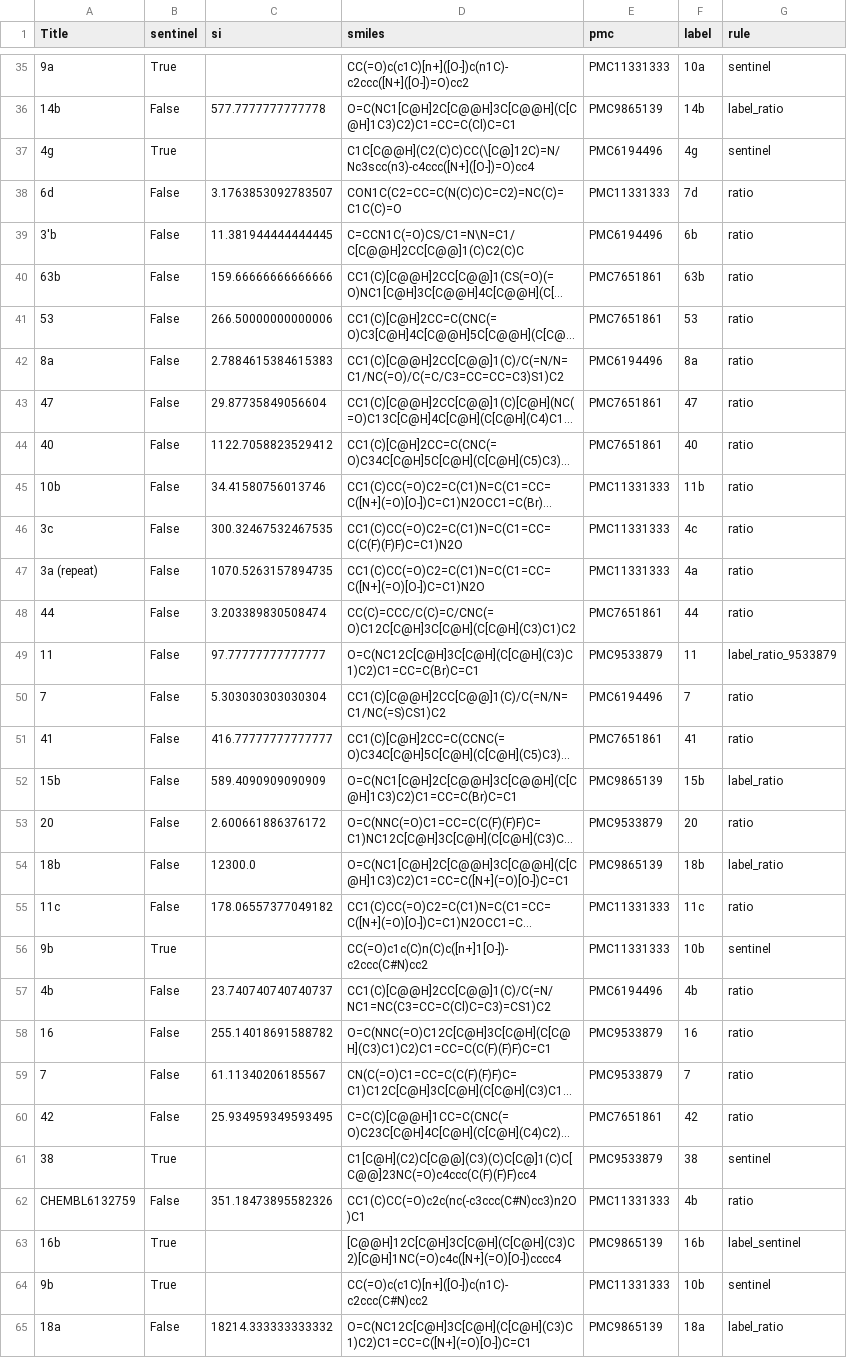
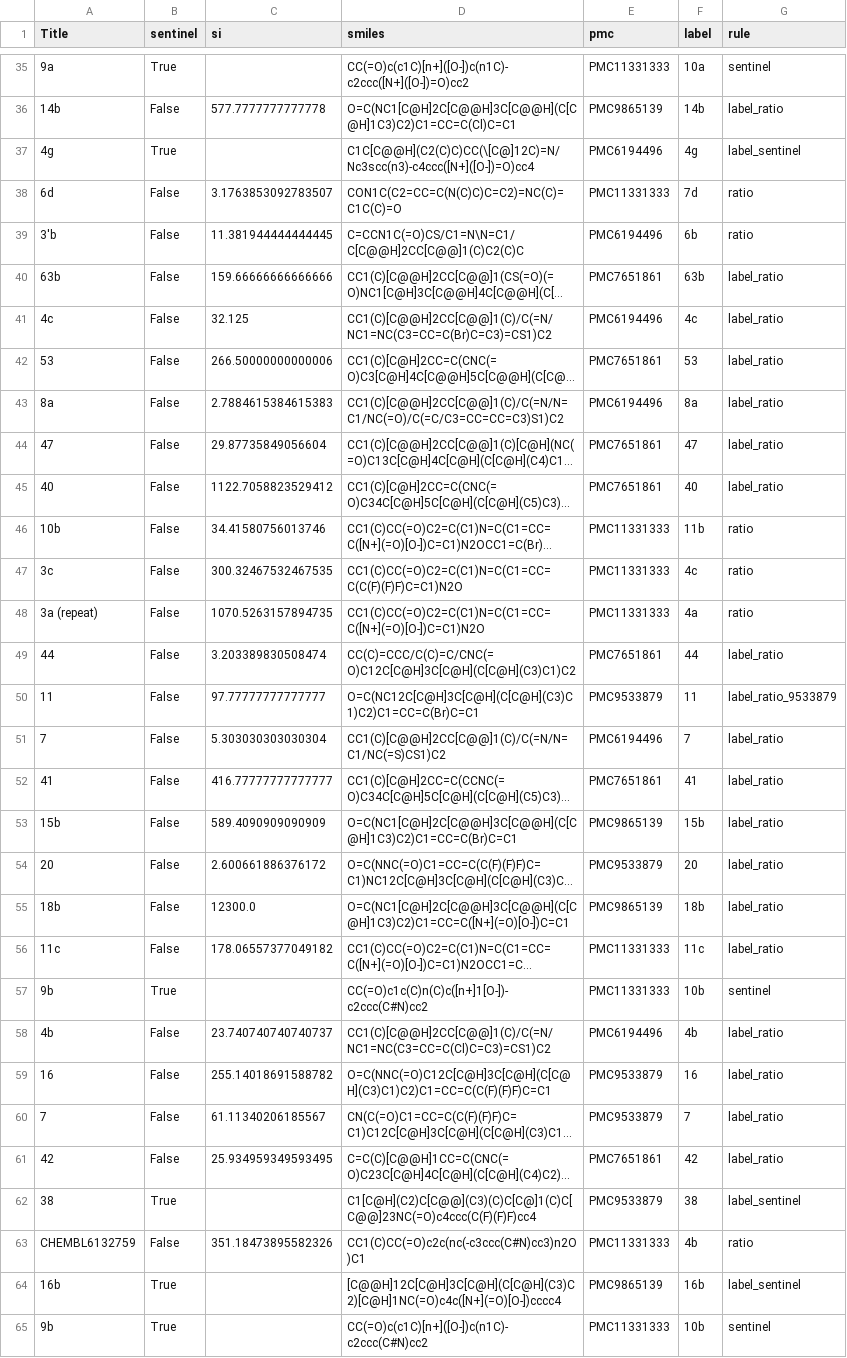
Before and after one commit to s1rne/vacv-si, a CSV file: data/processed/paper_si.csv, drawn as a sheet; only a part is shown, gaps mark what is left out; the shorter side is filled out with more unchanged rows; long unchanged cells end in …; addresses are those after the commit; the diff covers the shown part only; the diff names each change by its address in the sheet, - before the commit and + after, or states it on an @@ line.

Commit message:
fix: remove stored test columns from rule generators entirely; rebuild y-informed table content fold-internally — honest CV 1,971,309 (was 1,659,520 with 2 yfix leaks)
- all 6 rule scripts no longer read CC50_uM/IC50_uM_VACV (checks removed,
  agreement: not even for evaluation); strict train check kept on y only
- paper_si_match: sentinel_yfix (si=10000 from row's own y) removed;
  label-priority in doc-branch (Title==table label among doc-verified CC50
  candidates). train#230 '45' → paper-censored row 45 (12.9/NA) → sentinel
  10000, now paper-derived; train#173 '13' → paper ratio 11.382 (PMC6194496
  6b, doc-verified) — organizers used an unidentified source (CC50=50.7,
  IC50 NaN) → honest CV takes (11.382-10000)² on this row (+311,789)
- test#93 '4c' new coverage 32.125 (PMC6194496 4c 77.1/2.4; old conflict
  rule was a false positive: second doc carries identical deposited values)
- untracked tables now in git: bmcl_si.csv, lit_si.csv, rsc2024_si.csv
- lit_si.csv static train rows are full-train-calibrated but NOT applied in
  CV (art_all excludes them; candidate rule rebuilt per fold) — verified
- honest CV re-run: base 8,021,602 → art+paper 2,018,062 → +lit(fit) 1,971,309
  (−75.4% vs base); submission rebuilt (only test#93 changed: 340.74→32.125)

```diff
--- a/data/processed/paper_si.csv
+++ b/data/processed/paper_si.csv
-G37 (rule): sentinel
+G37 (rule): label_sentinel
-G40 (rule): ratio
+G40 (rule): label_ratio
+row 41: 4c | False | 32.125 | CC1(C)[C@@H]2CC[C@@]1(C)/C(=N/NC1=NC(C3=CC=C(Br)C=C3)=CS1)C2 | PMC6194496 | 4c | label_ratio
-G42:G45 (rule): ratio
+G42:G45 (rule): label_ratio
-G49 (rule): ratio
+G49 (rule): label_ratio
-G51:G52 (rule): ratio
+G51:G52 (rule): label_ratio
-G54 (rule): ratio
+G54 (rule): label_ratio
-G56 (rule): ratio
+G56 (rule): label_ratio
-G58:G61 (rule): ratio
+G58:G61 (rule): label_ratio
-G62 (rule): sentinel
+G62 (rule): label_sentinel
```
Also changed, not shown: 44 edited cells elsewhere in this file, outputs/doc-scraper/lit-si-cv.csv, outputs/submission-av-paper-components.csv, 13 other files.
